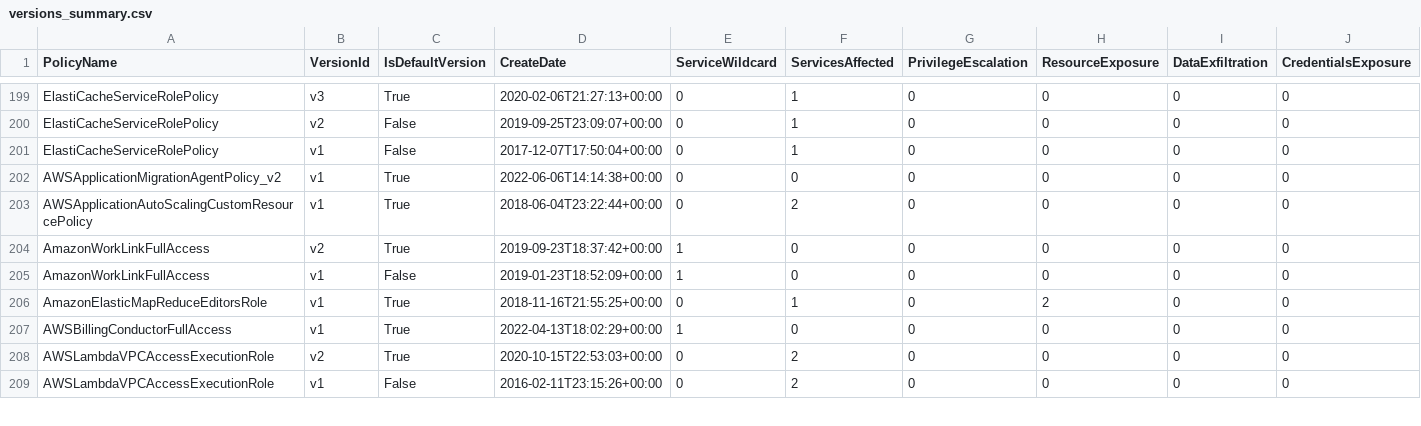
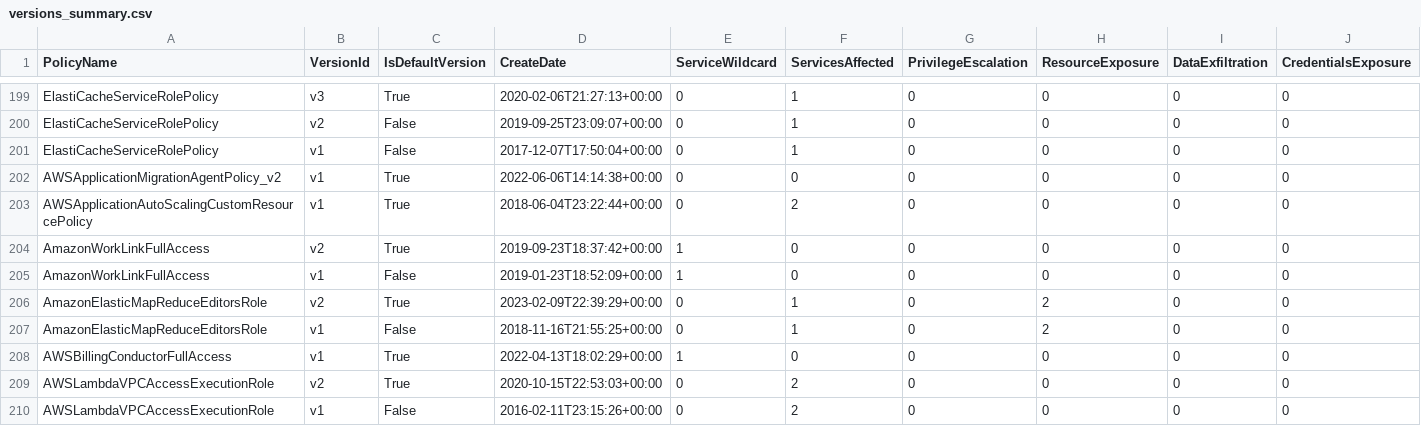
Before and after one commit to tenchi-security/camp, a CSV file: versions_summary.csv, drawn as a sheet; only a part is shown, gaps mark what is left out; addresses are those after the commit; rows hold the shown columns only; the diff names each change by its address in the sheet, - before the commit and + after, or states it on an @@ line.

```diff
--- a/versions_summary.csv
+++ b/versions_summary.csv
+row 206: AmazonElasticMapReduceEditorsRole | v2 | True | 2023-02-09T22:39:29+00:00 | 0 | 1 | 0 | 2 | 0 | 0
-C207 (IsDefaultVersion): True
+C207 (IsDefaultVersion): False
```
Also changed, not shown: 5 other files.
